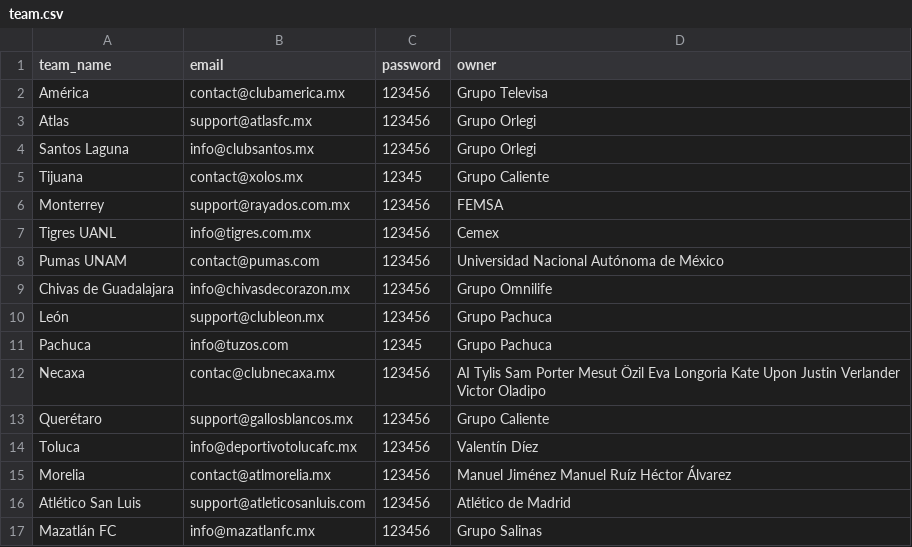
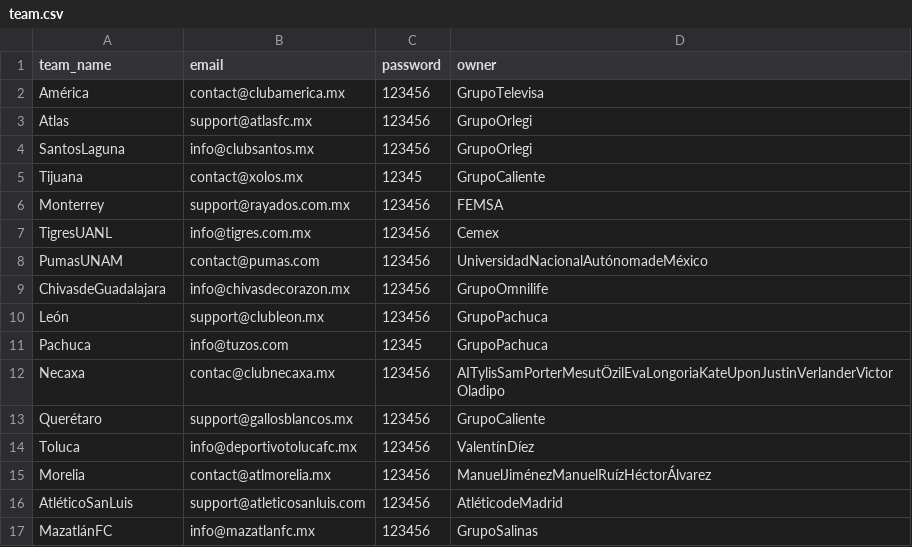
Before and after one commit to CarlosMuLa/SportsDataAnalytics, a CSV file: mongo/data/team.csv, drawn as a sheet; the diff names each change by its address in the sheet, - before the commit and + after, or states it on an @@ line.

Commit message:
conecction to mongo succesful
falta que se cargue la informacion a mongo y de ahi crear todos los queries

```diff
--- a/mongo/data/team.csv
+++ b/mongo/data/team.csv
-D2 (owner): Grupo Televisa
+D2 (owner): GrupoTelevisa
-D3:D4 (owner): Grupo Orlegi
+D3:D4 (owner): GrupoOrlegi
-A4 (team_name): Santos Laguna
+A4 (team_name): SantosLaguna
-D5 (owner): Grupo Caliente
+D5 (owner): GrupoCaliente
-A7 (team_name): Tigres UANL
+A7 (team_name): TigresUANL
-A8 (team_name): Pumas UNAM
+A8 (team_name): PumasUNAM
-D8 (owner): Universidad Nacional Autónoma de México
+D8 (owner): UniversidadNacionalAutónomadeMéxico
-A9 (team_name): Chivas de Guadalajara
+A9 (team_name): ChivasdeGuadalajara
-D9 (owner): Grupo Omnilife
+D9 (owner): GrupoOmnilife
-D10:D11 (owner): Grupo Pachuca
+D10:D11 (owner): GrupoPachuca
-D12 (owner): AI Tylis Sam Porter Mesut Özil Eva Longoria Kate Upon Justin Verlander Victor Oladipo
+D12 (owner): AITylisSamPorterMesutÖzilEvaLongoriaKateUponJustinVerlanderVictorOladipo
-D13 (owner): Grupo Caliente
+D13 (owner): GrupoCaliente
-D14 (owner): Valentín Díez
+D14 (owner): ValentínDíez
-D15 (owner): Manuel Jiménez Manuel Ruíz Héctor Álvarez
+D15 (owner): ManuelJiménezManuelRuízHéctorÁlvarez
-A16 (team_name): Atlético San Luis
+A16 (team_name): AtléticoSanLuis
-D16 (owner): Atlético de Madrid
+D16 (owner): AtléticodeMadrid
-A17 (team_name): Mazatlán FC
+A17 (team_name): MazatlánFC
-D17 (owner): Grupo Salinas
+D17 (owner): GrupoSalinas
```
Also changed, not shown: 7 other files.
